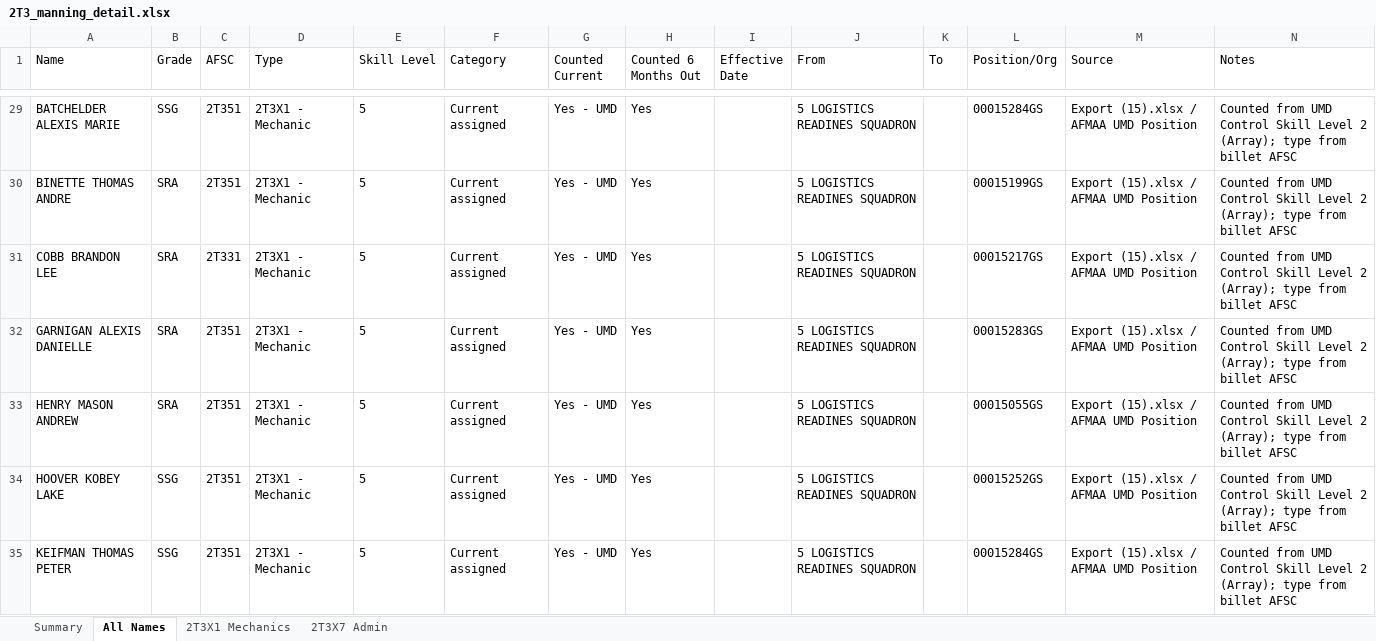
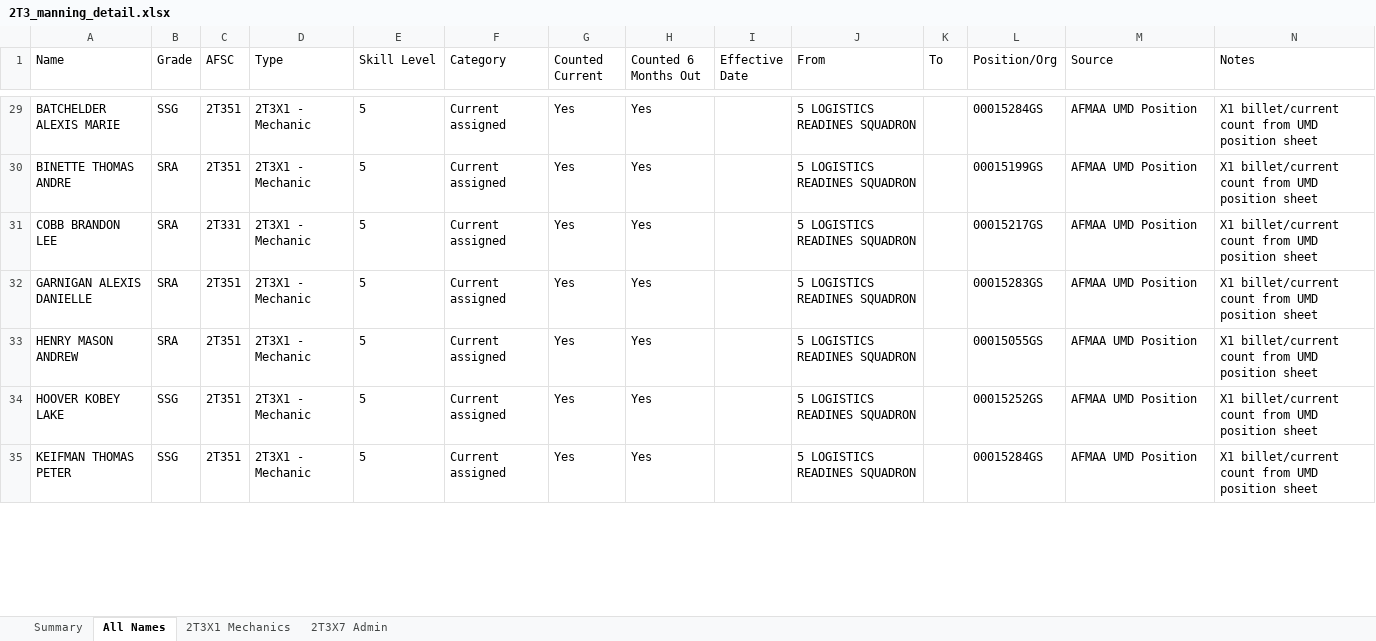
Before and after one commit to ScheelJW/manning, an Excel workbook: 2T3_manning_detail.xlsx, sheet All Names, drawn as a sheet; only a part is shown, gaps mark what is left out; values as stored, in another font and other column widths than the file's, no borders; the diff covers the shown part only; the diff names each change by its address in the sheet, - before the commit and + after, or states it on an @@ line.

```diff
--- a/2T3_manning_detail.xlsx (sheet All Names)
+++ b/2T3_manning_detail.xlsx (sheet All Names)
-G29:G35 (Counted Current): Yes - UMD
+G29:G35 (Counted Current): Yes
-M29:M35 (Source): Export (15).xlsx / AFMAA UMD Position
+M29:M35 (Source): AFMAA UMD Position
-N29:N35 (Notes): Counted from UMD Control Skill Level 2 (Array); type from billet AFSC
+N29:N35 (Notes): X1 billet/current count from UMD position sheet
```
Also changed, not shown: 174 edited cells elsewhere in this sheet, sheet Summary, sheet 2T3X1 Mechanics, sheet 2T3X7 Admin.
